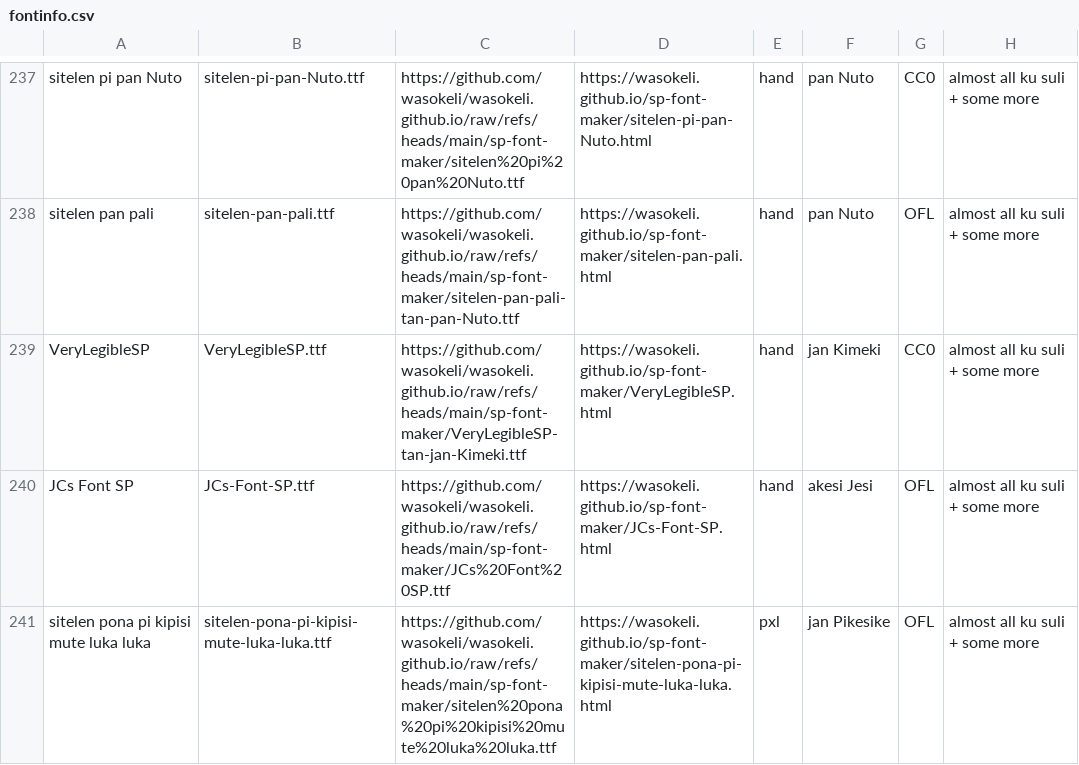
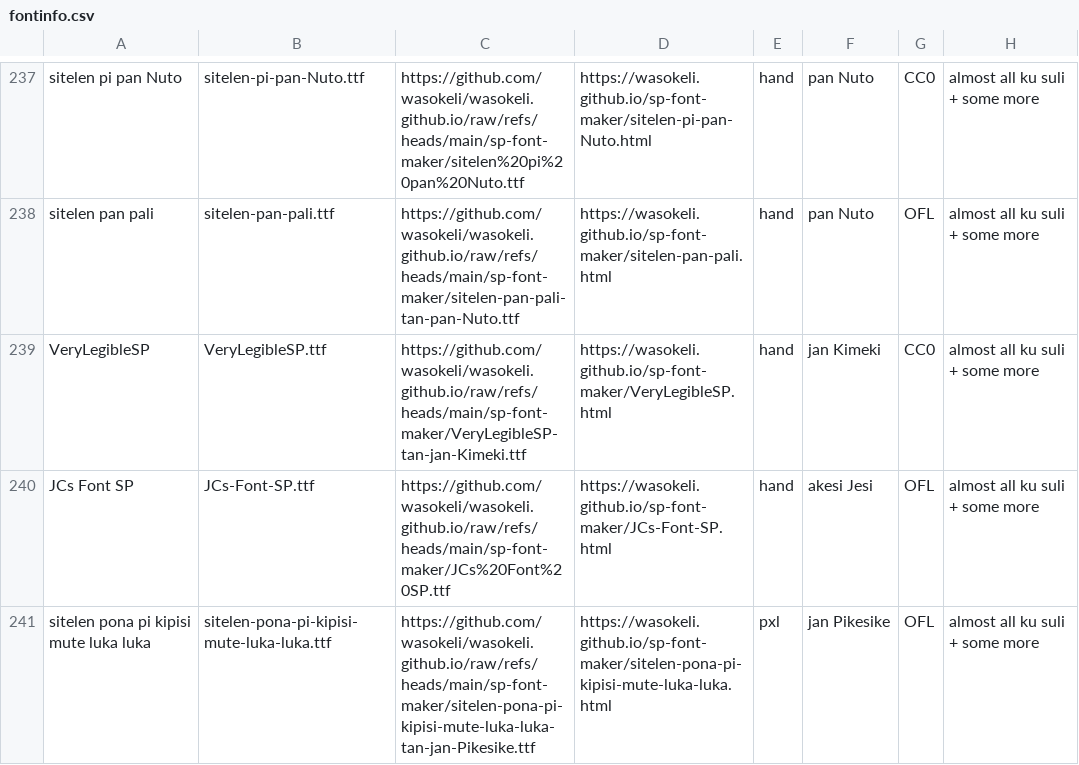
Before and after one commit to RetSamys/toki-pona-glyphs, a CSV file: sona/fontinfo.csv, drawn as a sheet; only a part is shown, gaps mark what is left out; the diff names each change by its address in the sheet, - before the commit and + after, or states it on an @@ line.

Commit message:
Update fontinfo.csv

```diff
--- a/sona/fontinfo.csv
+++ b/sona/fontinfo.csv
-C241: https://github.com/wasokeli/wasokeli.github.io/raw/refs/heads/main/sp-font-maker/sitelen%20pona%20pi%20kipisi%20mute%20luka%20luka.ttf
+C241: https://github.com/wasokeli/wasokeli.github.io/raw/refs/heads/main/sp-font-maker/sitelen-pona-pi-kipisi-mute-luka-luka-tan-jan-Pikesike.ttf
```
